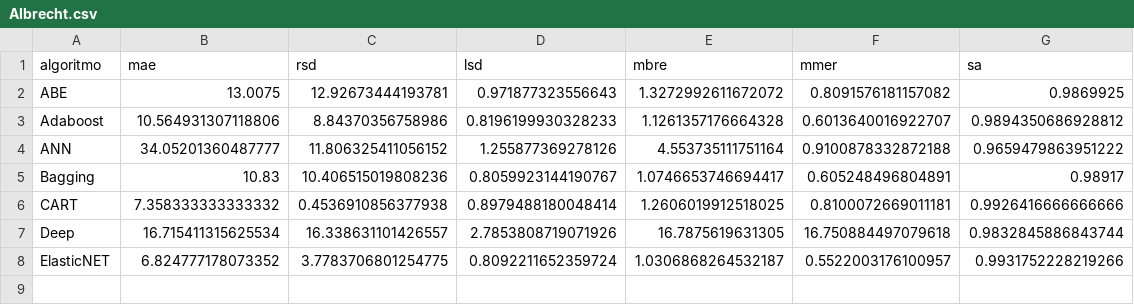
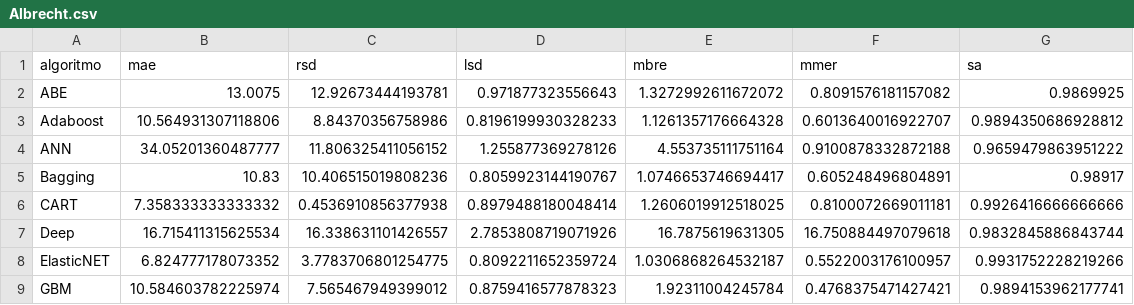
Before and after one commit to albertofernandezs/machine-learning, a CSV file: actualizacion/Albrecht.csv, drawn as a sheet.

Commit message:
Implementacion de algoritmos

```diff
--- a/actualizacion/Albrecht.csv
+++ b/actualizacion/Albrecht.csv
@@ -8 +8,2 @@ Deep,16.715411315625534,16.338631101426557,2.7853808719071926,16.7875619631305,1
 ElasticNET,6.824777178073352,3.7783706801254775,0.8092211652359724,1.0306868264532187,0.5522003176100957,0.9931752228219266
+GBM,10.584603782225974,7.565467949399012,0.8759416577878323,1.92311004245784,0.4768375471427421,0.9894153962177741
```
